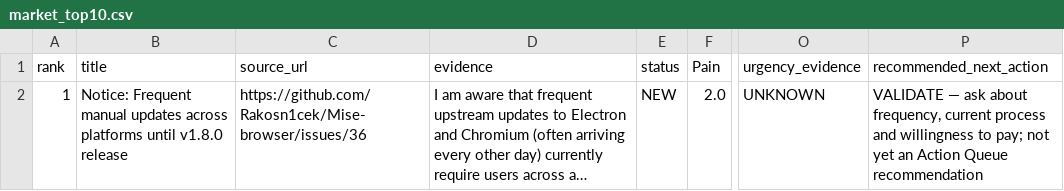
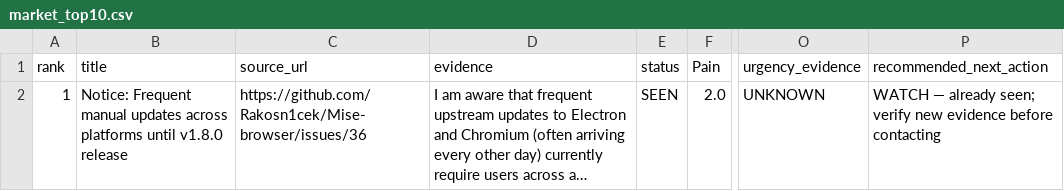
Before and after one commit to love20050402-hub/market-research-engine, a CSV file: output/market_top10.csv, drawn as a sheet; only a part is shown, gaps mark what is left out; long unchanged cells end in …; the diff names each change by its address in the sheet, - before the commit and + after, or states it on an @@ line.

```diff
--- a/output/market_top10.csv
+++ b/output/market_top10.csv
-E2 (status): NEW
+E2 (status): SEEN
-P2 (recommended_next_action): VALIDATE — ask about frequency, current process and willingness to pay; not yet an Action Queue recommendation
+P2 (recommended_next_action): WATCH — already seen; verify new evidence before contacting
```
Also changed, not shown: output/pain_radar.csv, 8 other files.
